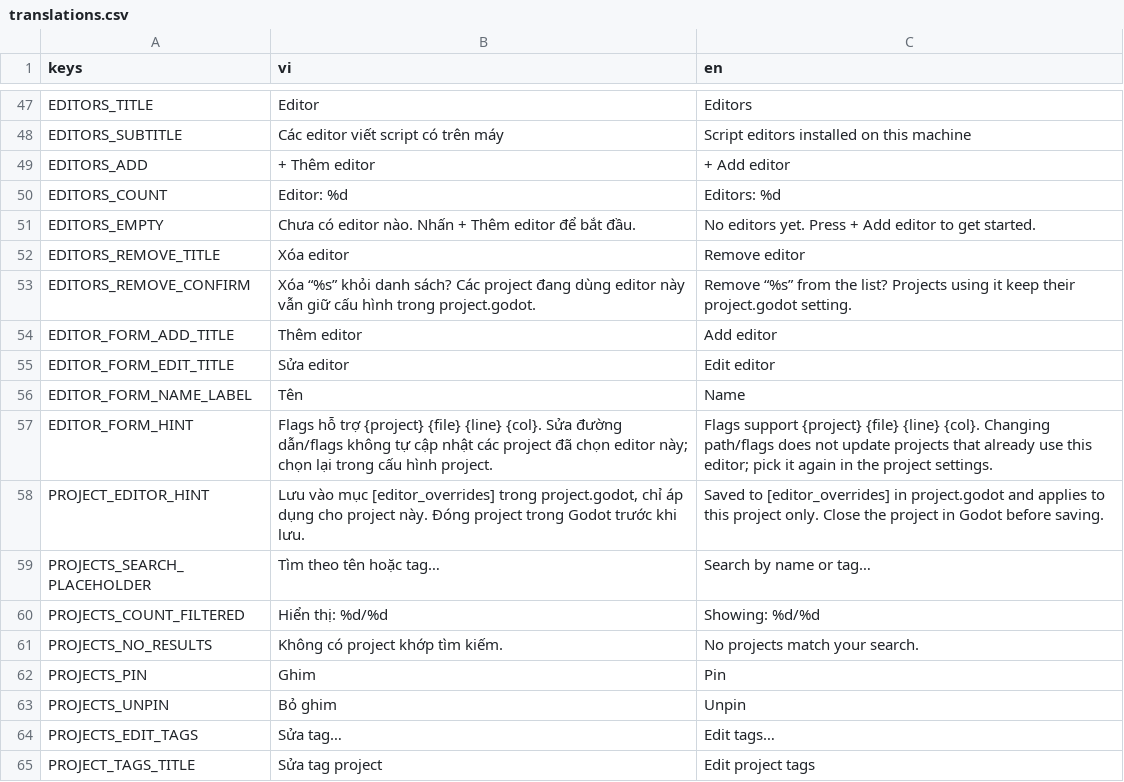
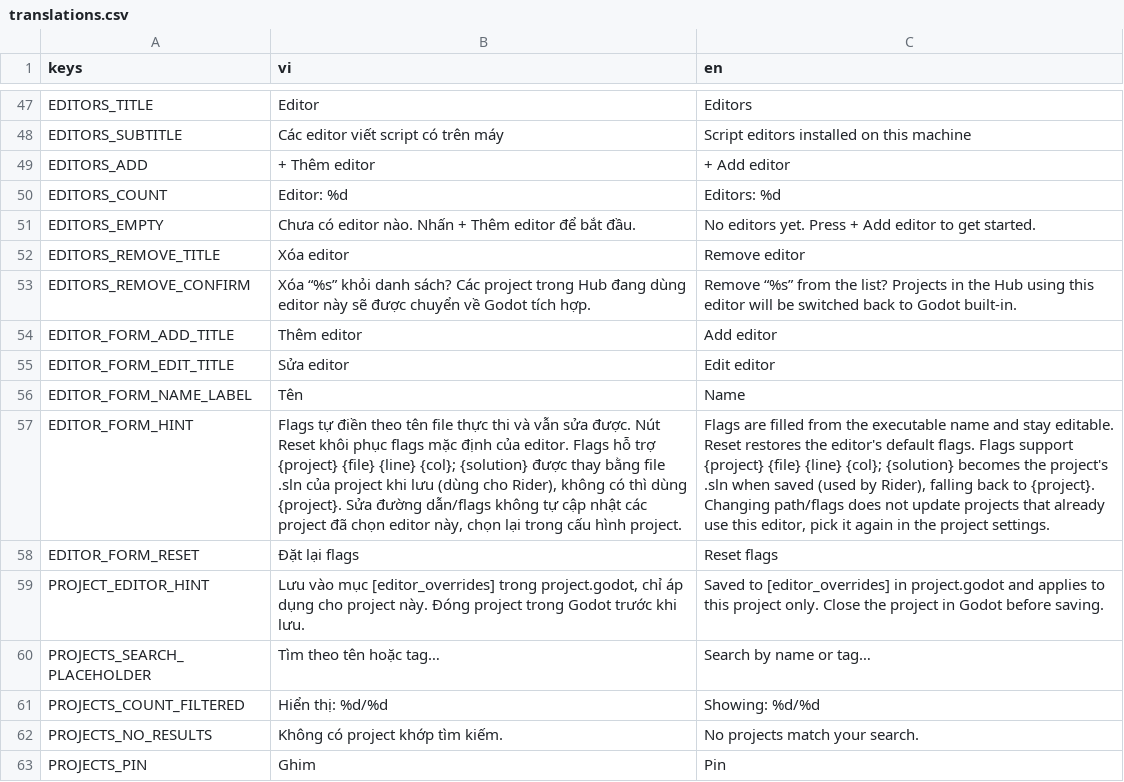
Before and after one commit to imxuanmanh/godot-hub, a CSV file: locales/translations.csv, drawn as a sheet; only a part is shown, gaps mark what is left out; the shorter side is filled out with more unchanged rows; the diff names each change by its address in the sheet, - before the commit and + after, or states it on an @@ line.

Commit message:
feat: detect editor flags, open Rider solutions, reset removed editors

```diff
--- a/locales/translations.csv
+++ b/locales/translations.csv
-B53 (vi): …Các project đang dùng editor này vẫn giữ cấu hình trong project.godot.
+B53 (vi): …Các project trong Hub đang dùng editor này sẽ được chuyển về Godot tích hợp.
-C53 (en): …list? Projects using it keep their project.godot setting.
+C53 (en): …list? Projects in the Hub using this editor will be switched back to Godot built-in.
-B57 (vi): Flags hỗ trợ {project} {file} {line} {col}. Sửa đường dẫn/flags không tự cập nhật các project đã chọn editor này; chọn lại…
+B57 (vi): Flags tự điền theo tên file thực thi và vẫn sửa được. Nút Reset khôi phục flags mặc định của editor. Flags hỗ trợ {project} {file} {line} {col}; {solution} được thay bằng file .sln của project khi lưu (dùng cho Rider), không có thì dùng {project}. Sửa đường dẫn/flags không tự cập nhật các project đã chọn editor này, chọn lại…
-C57 (en): Flags support {project} {file} {line} {col}. Changing path/flags does not update projects that already use this editor; pick it…
+C57 (en): Flags are filled from the executable name and stay editable. Reset restores the editor's default flags. Flags support {project} {file} {line} {col}; {solution} becomes the project's .sln when saved (used by Rider), falling back to {project}. Changing path/flags does not update projects that already use this editor, pick it…
+row 58: EDITOR_FORM_RESET | Đặt lại flags | Reset flags
```
Also changed, not shown: 15 other files.
